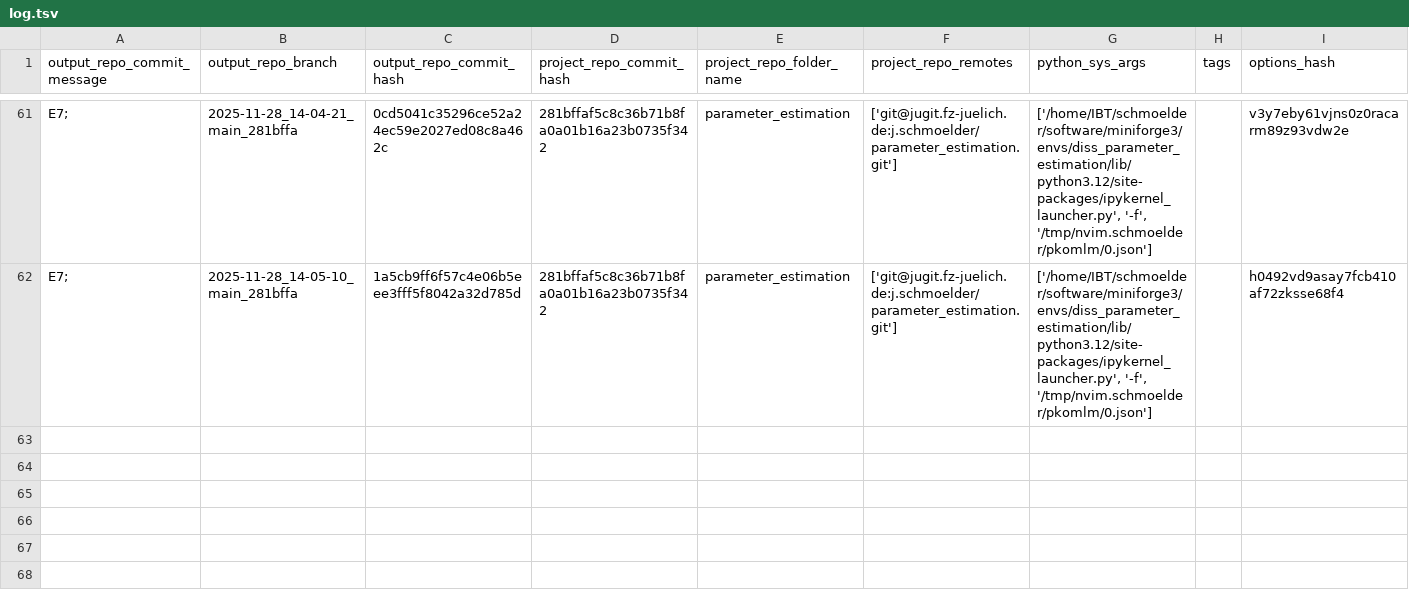
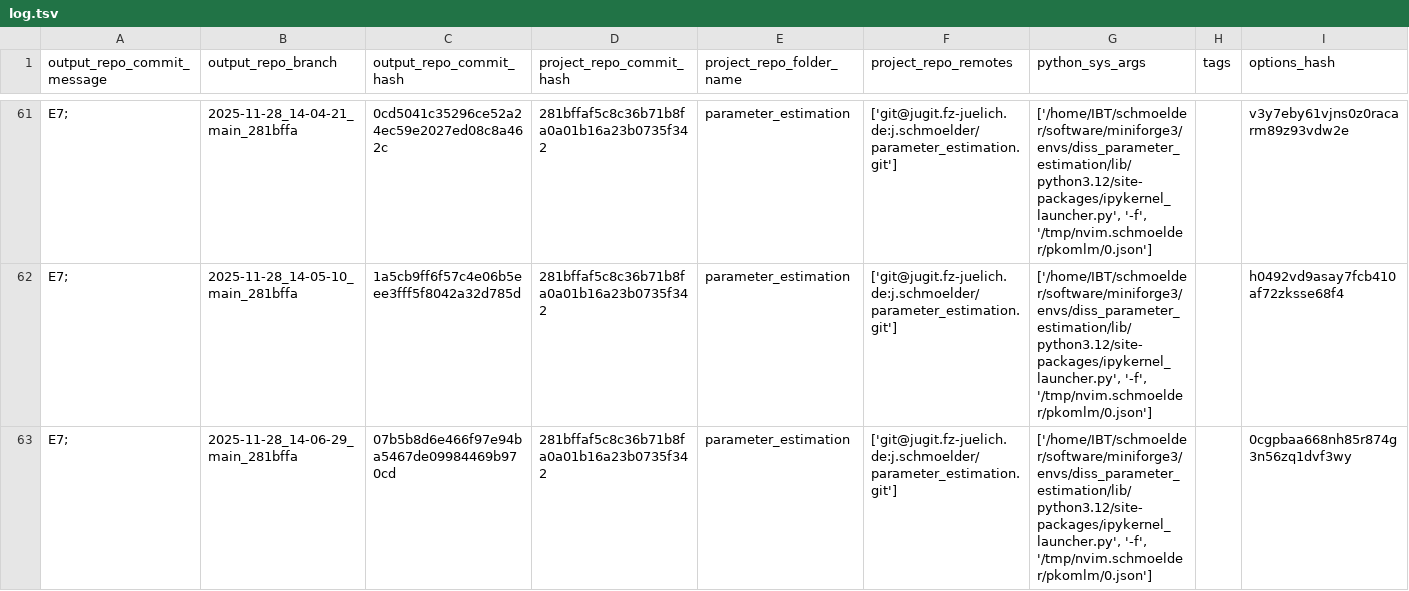
Before and after one commit to schmoelder/diss_parameter_estimation_output, a TSV file: log.tsv, drawn as a sheet; only a part is shown, gaps mark what is left out; the diff names each change by its address in the sheet, - before the commit and + after, or states it on an @@ line.

Commit message:
log for 'E7; ' of branch '2025-11-28_14-06-29_main_281bffa'

```diff
--- a/log.tsv
+++ b/log.tsv
+row 63: E7; | 2025-11-28_14-06-29_main_281bffa | 07b5b8d6e466f97e94ba5467de09984469b970cd | 281bffaf5c8c36b71b8fa0a01b16a23b0735f342 | parameter_estimation | ['git@jugit.fz-juelich.de:j.schmoelder/parameter_estimation.git'] | ['/home/IBT/schmoelder/software/miniforge3/envs/diss_parameter_estimation/lib/python3.12/site-packages/ipykernel_launcher.py', '-f', '/tmp/nvim.schmoelder/pkomlm/0.json'] |  | 0cgpbaa668nh85r874g3n56zq1dvf3wy
```
Also changed, not shown: 6 other files.
